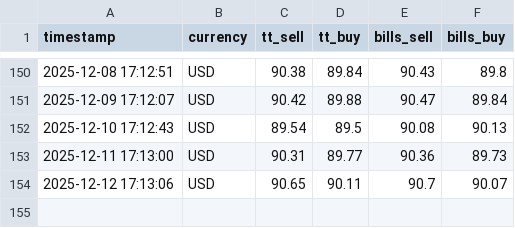
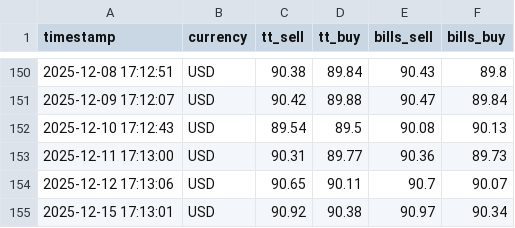
Before and after one commit to sudo87/iob-tt-rates, a CSV file: data/forex_rates.csv, drawn as a sheet; only a part is shown, gaps mark what is left out; the diff names each change by its address in the sheet, - before the commit and + after, or states it on an @@ line.

```diff
--- a/data/forex_rates.csv
+++ b/data/forex_rates.csv
+row 155: 2025-12-15 17:13:01 | USD | 90.92 | 90.38 | 90.97 | 90.34
```
